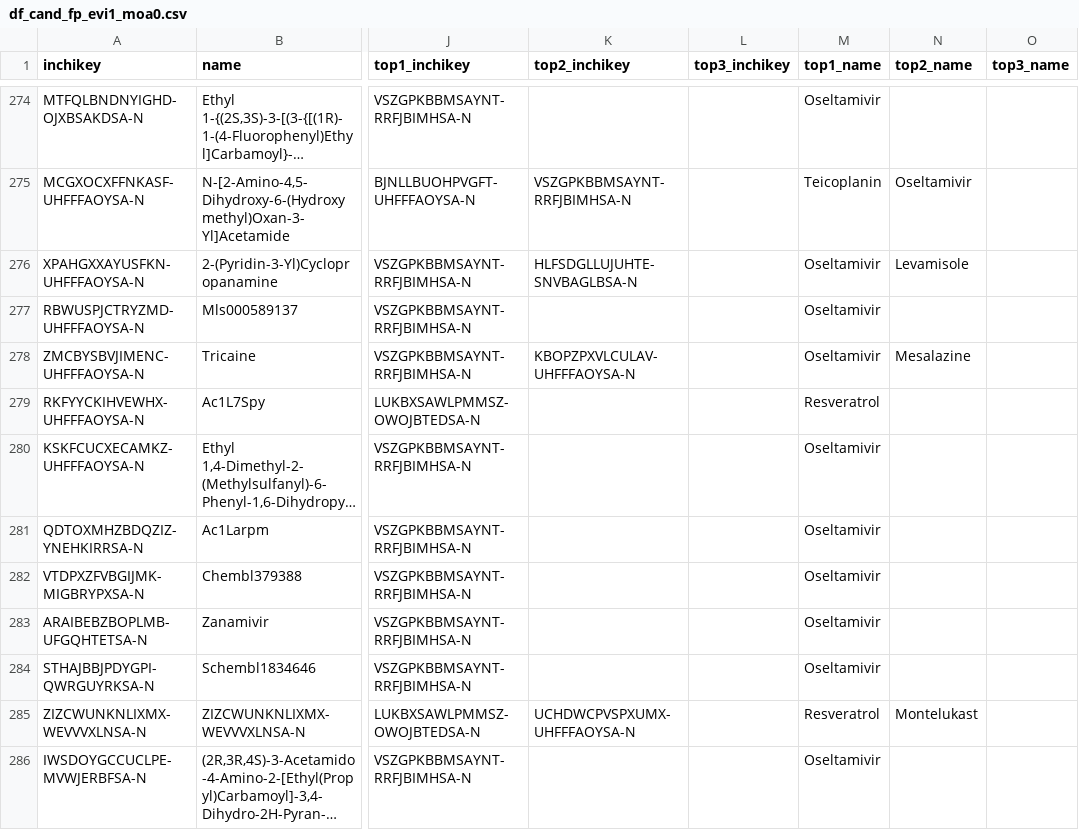
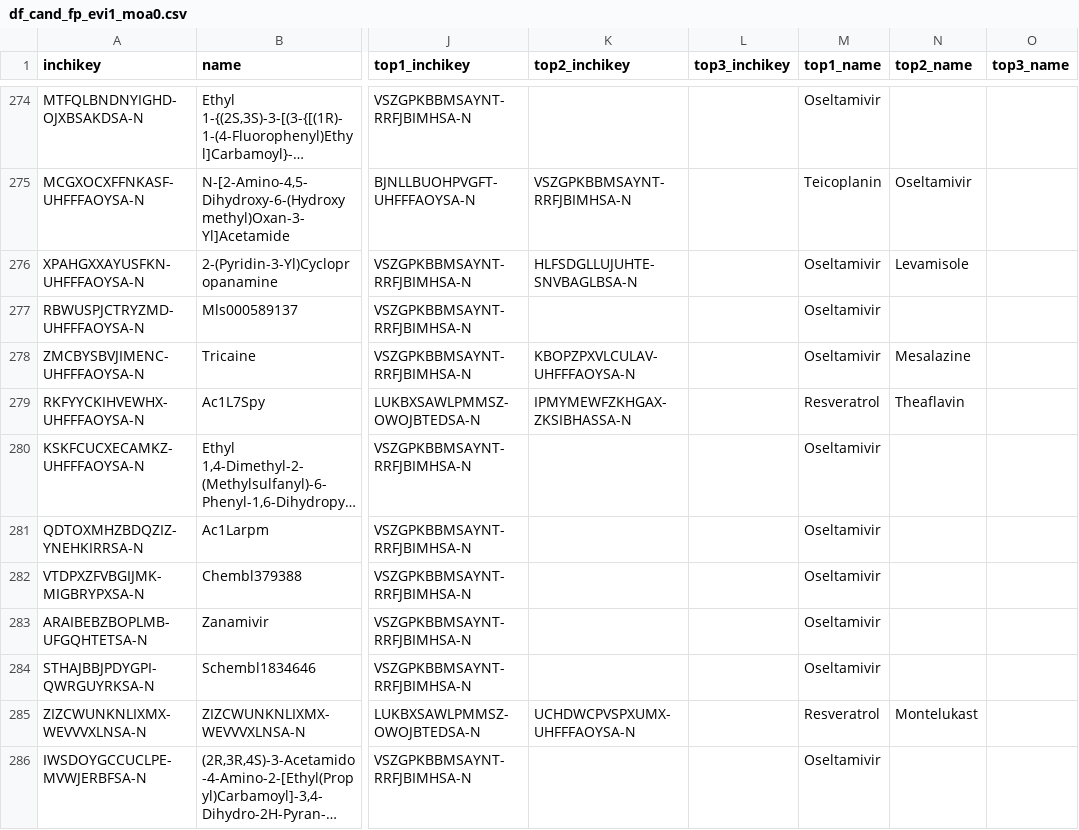
Before and after one commit to sbnb-irb/covid19, a CSV file: web/data/df_cand_fp_evi1_moa0.csv, drawn as a sheet; only a part is shown, gaps mark what is left out; long unchanged cells end in …; the diff covers the shown part only; the diff names each change by its address in the sheet, - before the commit and + after, or states it on an @@ line.

```diff
--- a/web/data/df_cand_fp_evi1_moa0.csv
+++ b/web/data/df_cand_fp_evi1_moa0.csv
-K279 (top2_inchikey): (empty)
+K279 (top2_inchikey): IPMYMEWFZKHGAX-ZKSIBHASSA-N
-N279 (top2_name): (empty)
+N279 (top2_name): Theaflavin
```
Also changed, not shown: 24 edited cells elsewhere in this file, web/data/df_cand_cc_evi1_moa4.csv, web/data/df_cand_cc_evi2_moa4.csv, 51 other files.
